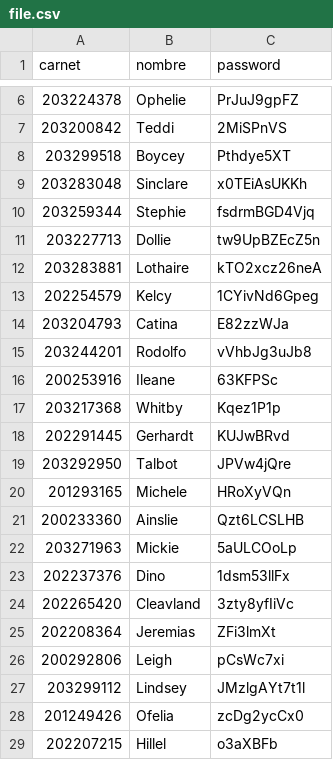
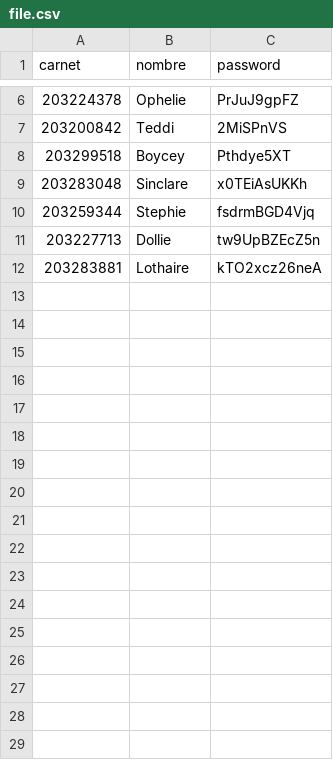
Before and after one commit to danielcuque/EDD_1S2023_PY_202112145, a CSV file: EDD_Proyecto1_Fase1/data/file.csv, drawn as a sheet; only a part is shown, gaps mark what is left out.

```diff
--- a/EDD_Proyecto1_Fase1/data/file.csv
+++ b/EDD_Proyecto1_Fase1/data/file.csv
@@ -12,18 +12 @@ carnet,nombre,password
 203283881,Lothaire,kTO2xcz26neA
-202254579,Kelcy,1CYivNd6Gpeg
-203204793,Catina,E82zzWJa
-203244201,Rodolfo,vVhbJg3uJb8
-200253916,Ileane,63KFPSc
-203217368,Whitby,Kqez1P1p
-202291445,Gerhardt,KUJwBRvd
-203292950,Talbot,JPVw4jQre
-201293165,Michele,HRoXyVQn
-200233360,Ainslie,Qzt6LCSLHB
-203271963,Mickie,5aULCOoLp
-202237376,Dino,1dsm53llFx
-202265420,Cleavland,3zty8yfIiVc
-202208364,Jeremias,ZFi3lmXt
-200292806,Leigh,pCsWc7xi
-203299112,Lindsey,JMzlgAYt7t1l
-201249426,Ofelia,zcDg2ycCx0
-202207215,Hillel,o3aXBFb
```
Also changed, not shown: 8 other files.
